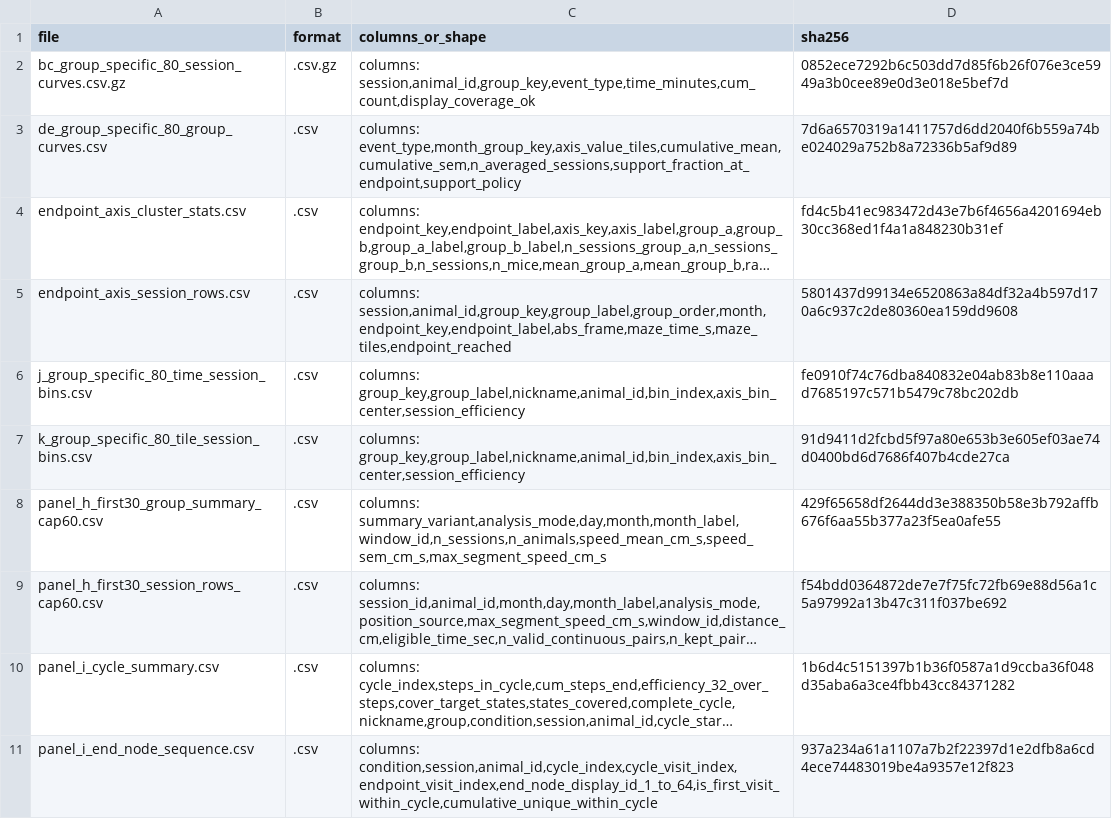
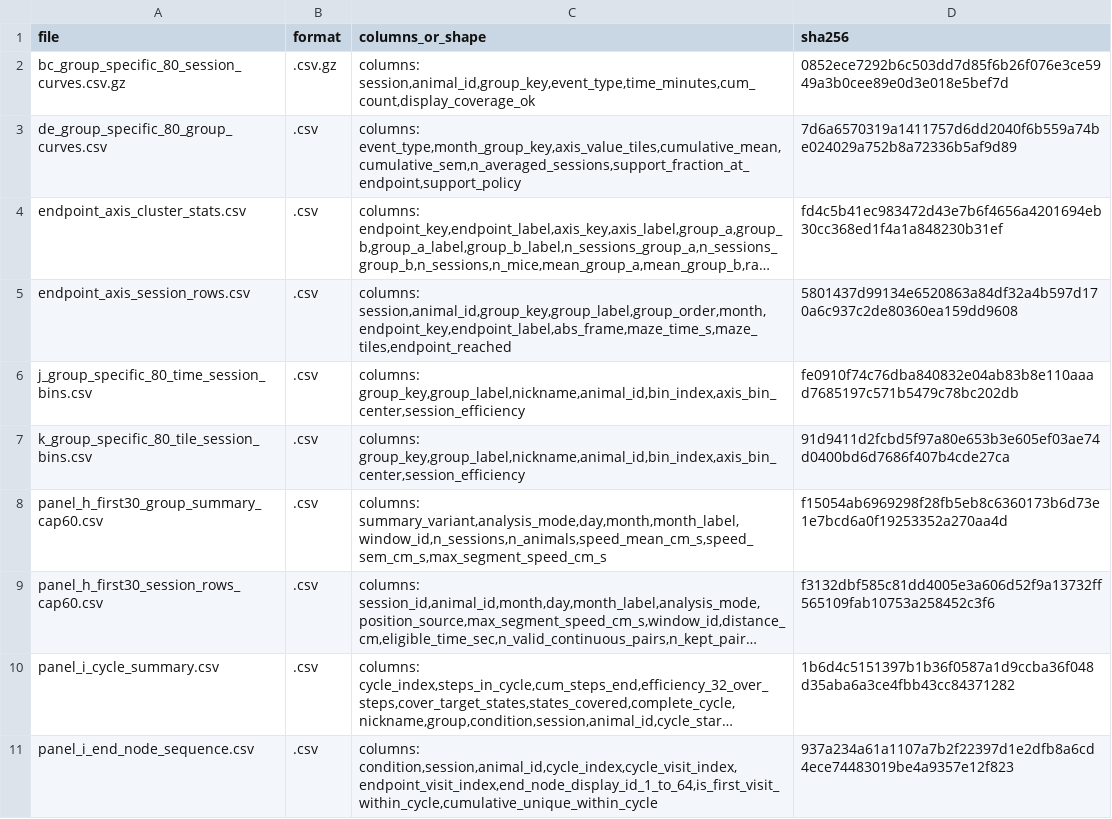
Before and after one commit to iamjiangwu/maze-lifelong-memory, a CSV file: figures/extended_data_01/data/index.csv, drawn as a sheet; only a part is shown; long unchanged cells end in …; the diff names each change by its address in the sheet, - before the commit and + after, or states it on an @@ line.

```diff
--- a/figures/extended_data_01/data/index.csv
+++ b/figures/extended_data_01/data/index.csv
-D8 (sha256): 429f65658df2644dd3e388350b58e3b792affb676f6aa55b377a23f5ea0afe55
+D8 (sha256): f15054ab6969298f28fb5eb8c6360173b6d73e1e7bcd6a0f19253352a270aa4d
-D9 (sha256): f54bdd0364872de7e7f75fc72fb69e88d56a1c5a97992a13b47c311f037be692
+D9 (sha256): f3132dbf585c81dd4005e3a606d52f9a13732ff565109fab10753a258452c3f6
```
Also changed, not shown: figures/extended_data_01/data/panel_h_first30_group_summary_cap60.csv, figures/extended_data_01/data/panel_h_first30_session_rows_cap60.csv, 10 other files.
